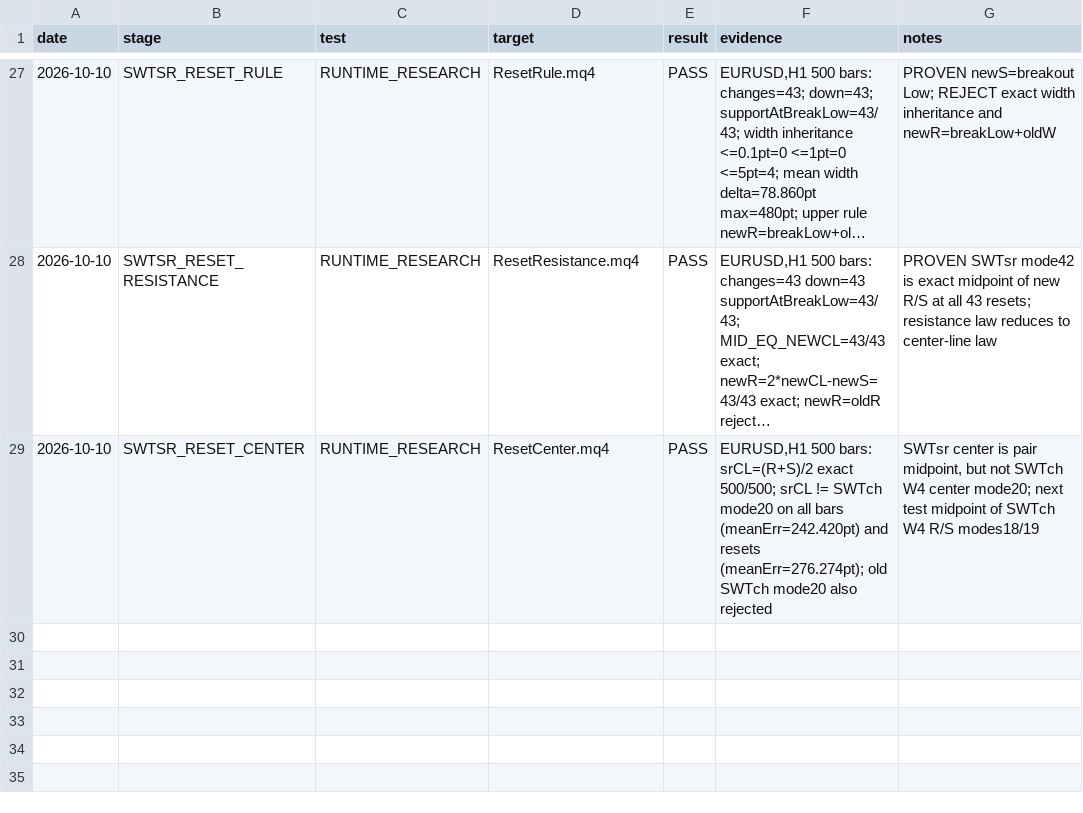
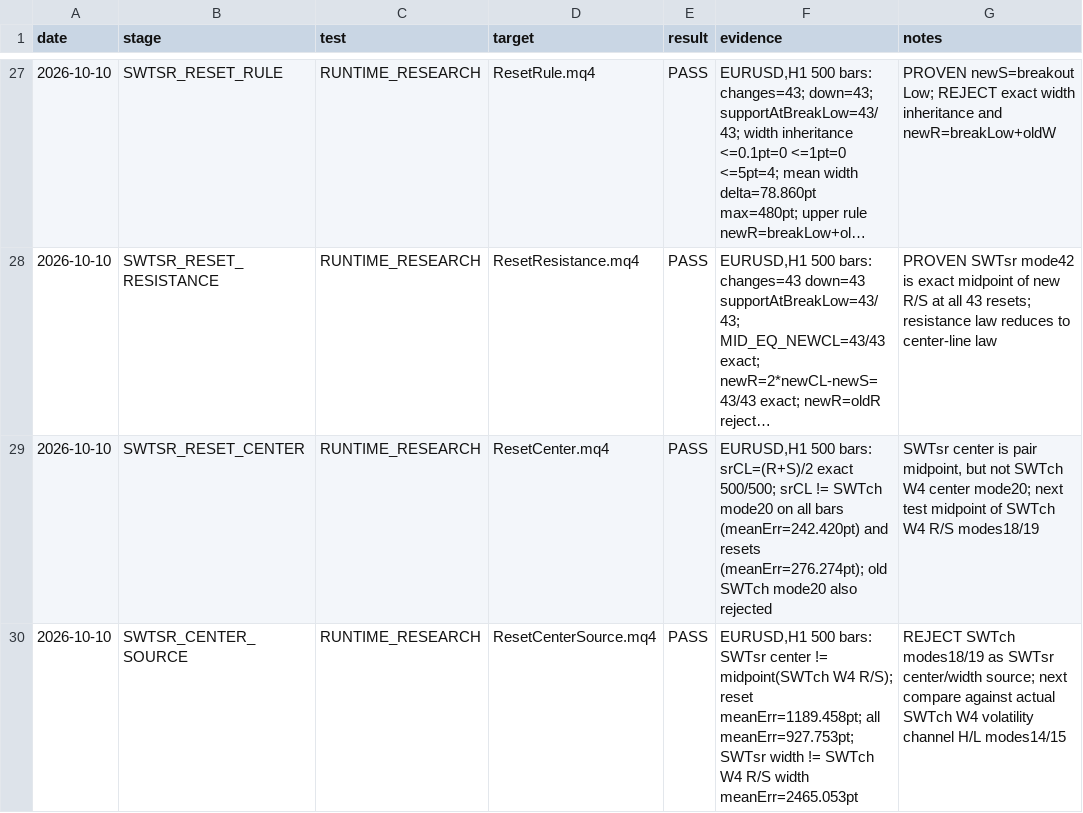
Before and after one commit to igorsegal/andreslaw, a CSV file: docs/TEST_REGISTRY.csv, drawn as a sheet; only a part is shown, gaps mark what is left out; long unchanged cells end in ….

Commit message:
research: record SWTsr center-source rejection

```diff
--- a/docs/TEST_REGISTRY.csv
+++ b/docs/TEST_REGISTRY.csv
@@ -29 +29,2 @@
 "2026-10-10","SWTSR_RESET_CENTER","RUNTIME_RESEARCH","ResetCenter.mq4","PASS","EURUSD,H1 500 bars: srCL=(R+S)/2 exact 500/500; srCL != SWTch mode20 on all bars (meanErr=242.420pt) and resets (meanErr=276.274pt); old SWTch mode20 also rejected","SWTsr center is pair midpoint, but not SWTch W4 center mode20; next test midpoint of SWTch W4 R/S modes18/19"
+"2026-10-10","SWTSR_CENTER_SOURCE","RUNTIME_RESEARCH","ResetCenterSource.mq4","PASS","EURUSD,H1 500 bars: SWTsr center != midpoint(SWTch W4 R/S); reset meanErr=1189.458pt; all meanErr=927.753pt; SWTsr width != SWTch W4 R/S width meanErr=2465.053pt","REJECT SWTch modes18/19 as SWTsr center/width source; next compare against actual SWTch W4 volatility channel H/L modes14/15"
```
